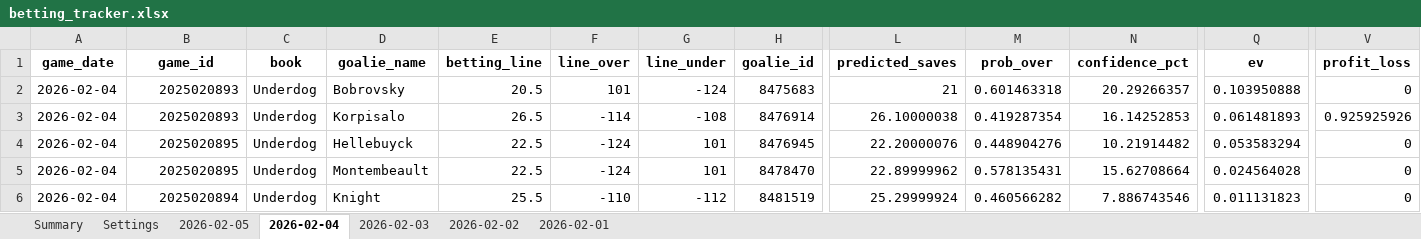
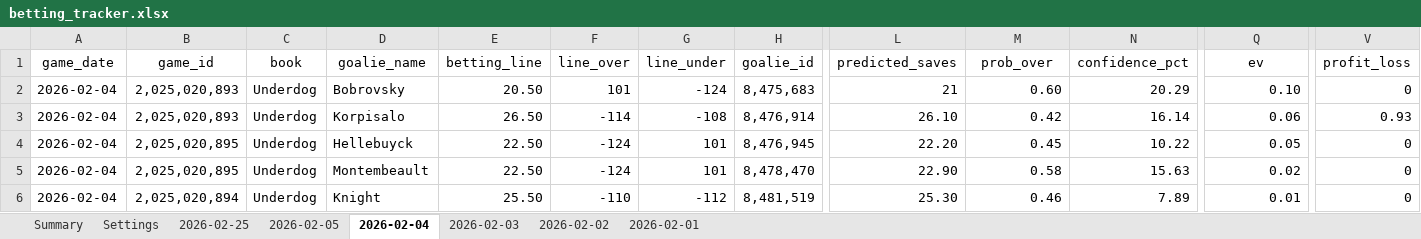
Before and after one commit to jjakemoss/saves-model-v3, an Excel workbook: betting_tracker.xlsx, sheet 2026-02-04, drawn as a sheet; only a part is shown, gaps mark what is left out; values as stored, in another font and other column widths than the file's, no borders; the diff covers the shown part only; the diff names each change by its address in the sheet, - before the commit and + after, or states it on an @@ line.

Commit message:
Update betting_tracker.xlsx

```diff
--- a/betting_tracker.xlsx (sheet 2026-02-04)
+++ b/betting_tracker.xlsx (sheet 2026-02-04)
+sheet tab: 2026-02-25
-A1:V1 bold: on
+A1:V1 bold: off
-B2:B3 (game_id): 2025020893
+B2:B3 (game_id): 2,025,020,893
-E2 (betting_line): 20.5
+E2 (betting_line): 20.50
-H2 (goalie_id): 8475683
+H2 (goalie_id): 8,475,683
-M2 (prob_over): 0.601463318
+M2 (prob_over): 0.60
-N2 (confidence_pct): 20.29266357
+N2 (confidence_pct): 20.29
-Q2 (ev): 0.103950888
+Q2 (ev): 0.10
-E3 (betting_line): 26.5
+E3 (betting_line): 26.50
-H3 (goalie_id): 8476914
+H3 (goalie_id): 8,476,914
-L3 (predicted_saves): 26.10000038
+L3 (predicted_saves): 26.10
-M3 (prob_over): 0.419287354
+M3 (prob_over): 0.42
-N3 (confidence_pct): 16.14252853
+N3 (confidence_pct): 16.14
-Q3 (ev): 0.061481893
+Q3 (ev): 0.06
-V3 (profit_loss): 0.925925926
+V3 (profit_loss): 0.93
-B4:B5 (game_id): 2025020895
+B4:B5 (game_id): 2,025,020,895
-E4:E5 (betting_line): 22.5
+E4:E5 (betting_line): 22.50
-H4 (goalie_id): 8476945
+H4 (goalie_id): 8,476,945
-L4 (predicted_saves): 22.20000076
+L4 (predicted_saves): 22.20
-M4 (prob_over): 0.448904276
+M4 (prob_over): 0.45
-N4 (confidence_pct): 10.21914482
+N4 (confidence_pct): 10.22
-Q4 (ev): 0.053583294
+Q4 (ev): 0.05
-H5 (goalie_id): 8478470
+H5 (goalie_id): 8,478,470
-L5 (predicted_saves): 22.89999962
+L5 (predicted_saves): 22.90
-M5 (prob_over): 0.578135431
+M5 (prob_over): 0.58
-N5 (confidence_pct): 15.62708664
+N5 (confidence_pct): 15.63
-Q5 (ev): 0.024564028
+Q5 (ev): 0.02
-B6 (game_id): 2025020894
+B6 (game_id): 2,025,020,894
-E6 (betting_line): 25.5
+E6 (betting_line): 25.50
-H6 (goalie_id): 8481519
+H6 (goalie_id): 8,481,519
-L6 (predicted_saves): 25.29999924
+L6 (predicted_saves): 25.30
-M6 (prob_over): 0.460566282
+M6 (prob_over): 0.46
-N6 (confidence_pct): 7.886743546
+N6 (confidence_pct): 7.89
-Q6 (ev): 0.011131823
+Q6 (ev): 0.01
```
Also changed, not shown: 324 edited cells and cell formats elsewhere in this sheet, sheet 2026-02-03, sheet 2026-02-05, sheet Summary.
